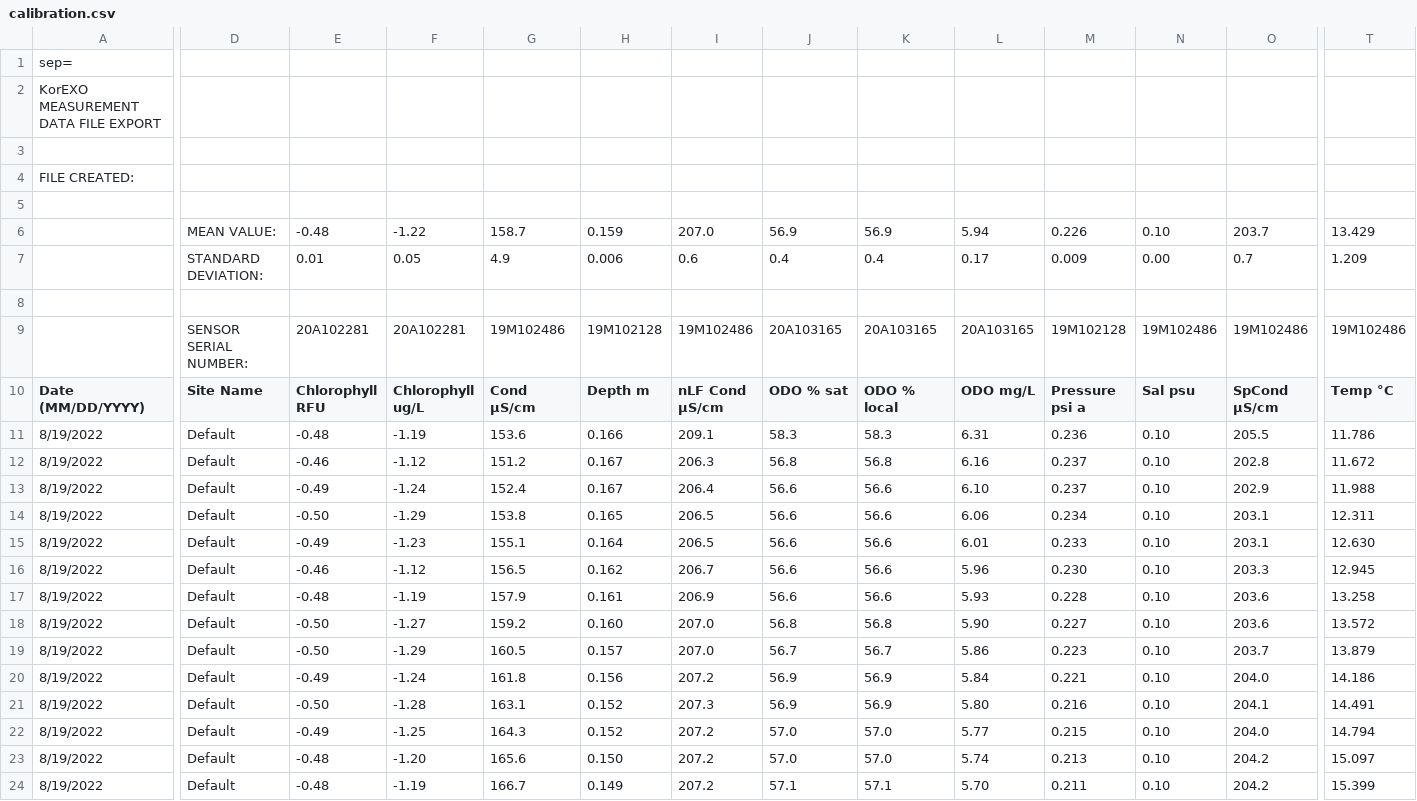
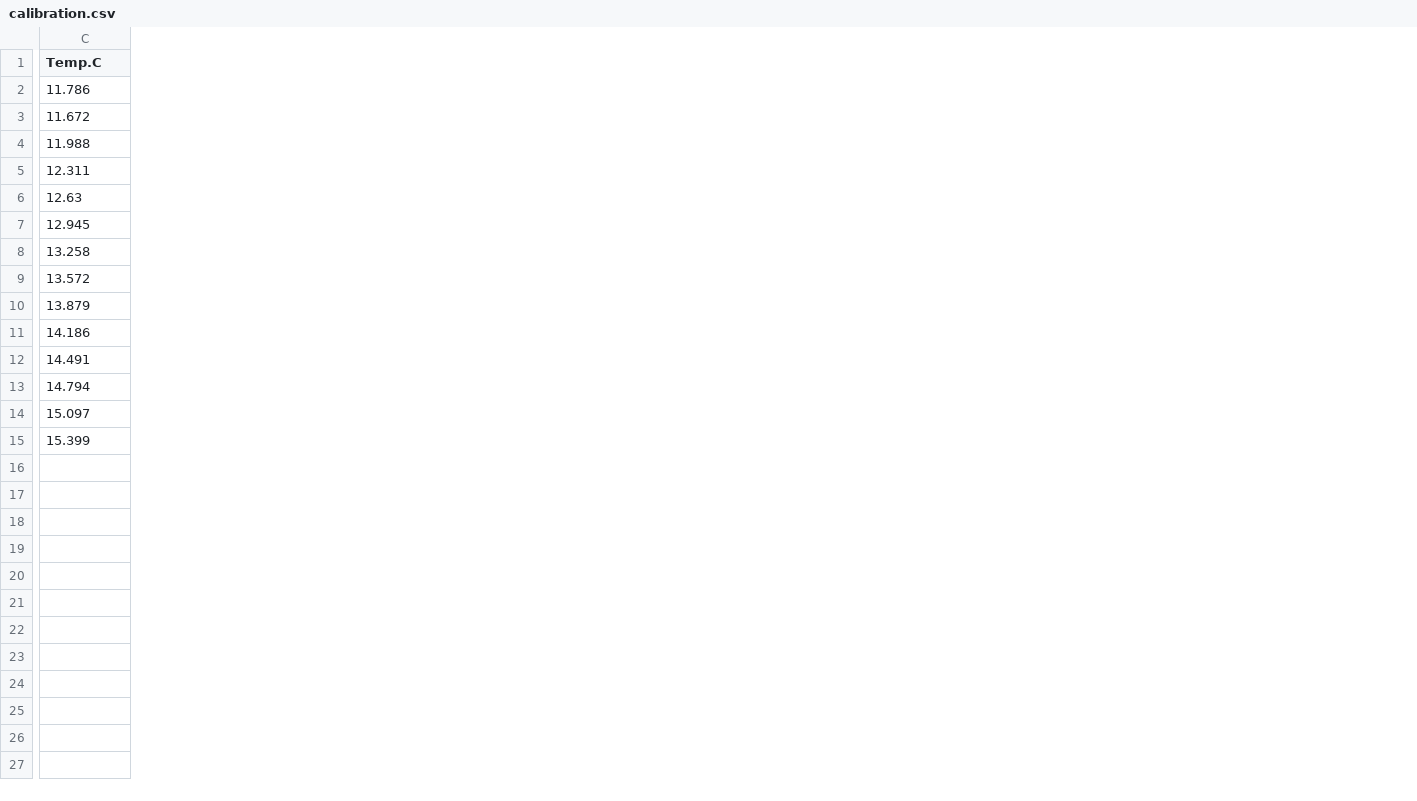
Before and after one commit to cbwall/Tropho-biomes, a CSV file: data/hobo/YSI calibration/calibration.csv, drawn as a sheet; only a part is shown, gaps mark what is left out; removed rows and columns are numbered as before the commit, all else as after; rows hold the shown columns only; the diff covers the shown part only; the diff names each change by its address in the sheet, - before the commit and + after, or states it on an @@ line.

Commit message:
calibrations added

```diff
--- a/data/hobo/YSI calibration/calibration.csv
+++ b/data/hobo/YSI calibration/calibration.csv
-column A (Date (MM/DD/YYYY)), rows 11-24: all 8/19/2022
-column D (Site Name), rows 11-24: all Default
-column E (Chlorophyll RFU), rows 11-24: -0.48 | -0.46 | -0.49 | -0.50 | -0.49 | -0.46 | -0.48 | -0.50 | -0.50 | -0.49 | -0.50 | -0.49 | -0.48 | -0.48
-column F (Chlorophyll ug/L), rows 11-24: -1.19 | -1.12 | -1.24 | -1.29 | -1.23 | -1.12 | -1.19 | -1.27 | -1.29 | -1.24 | -1.28 | -1.25 | -1.20 | -1.19
-column G (Cond µS/cm), rows 11-24: 153.6 | 151.2 | 152.4 | 153.8 | 155.1 | 156.5 | 157.9 | 159.2 | 160.5 | 161.8 | 163.1 | 164.3 | 165.6 | 166.7
-column H (Depth m), rows 11-24: 0.166 | 0.167 | 0.167 | 0.165 | 0.164 | 0.162 | 0.161 | 0.160 | 0.157 | 0.156 | 0.152 | 0.152 | 0.150 | 0.149
-column I (nLF Cond µS/cm), rows 11-24: 209.1 | 206.3 | 206.4 | 206.5 | 206.5 | 206.7 | 206.9 | 207.0 | 207.0 | 207.2 | 207.3 | 207.2 | 207.2 | 207.2
-column J (ODO % sat), rows 11-24: 58.3 | 56.8 | 56.6 | 56.6 | 56.6 | 56.6 | 56.6 | 56.8 | 56.7 | 56.9 | 56.9 | 57.0 | 57.0 | 57.1
-column K (ODO % local), rows 11-24: 58.3 | 56.8 | 56.6 | 56.6 | 56.6 | 56.6 | 56.6 | 56.8 | 56.7 | 56.9 | 56.9 | 57.0 | 57.0 | 57.1
-column L (ODO mg/L), rows 11-24: 6.31 | 6.16 | 6.10 | 6.06 | 6.01 | 5.96 | 5.93 | 5.90 | 5.86 | 5.84 | 5.80 | 5.77 | 5.74 | 5.70
-column M (Pressure psi a), rows 11-24: 0.236 | 0.237 | 0.237 | 0.234 | 0.233 | 0.230 | 0.228 | 0.227 | 0.223 | 0.221 | 0.216 | 0.215 | 0.213 | 0.211
-column N (Sal psu), rows 11-24: all 0.10
-column O (SpCond µS/cm), rows 11-24: 205.5 | 202.8 | 202.9 | 203.1 | 203.1 | 203.3 | 203.6 | 203.6 | 203.7 | 204.0 | 204.1 | 204.0 | 204.2 | 204.2
-row 1: sep=
-row 2: KorEXO MEASUREMENT DATA FILE EXPORT
-row 3: (empty)
-row 4: FILE CREATED:
-row 5: (empty)
-row 6:  | MEAN VALUE: | -0.48 | -1.22 | 158.7 | 0.159 | 207.0 | 56.9 | 56.9 | 5.94 | 0.226 | 0.10 | 203.7 | 13.429
-row 7:  | STANDARD DEVIATION: | 0.01 | 0.05 | 4.9 | 0.006 | 0.6 | 0.4 | 0.4 | 0.17 | 0.009 | 0.00 | 0.7 | 1.209
-row 8: (empty)
-row 9:  | SENSOR SERIAL NUMBER: | 20A102281 | 20A102281 | 19M102486 | 19M102128 | 19M102486 | 20A103165 | 20A103165 | 20A103165 | 19M102128 | 19M102486 | 19M102486 | 19M102486
-C1: Temp °C
+C1: Temp.C
-C6 (Temp.C): 12.630
+C6 (Temp.C): 12.63
```
Also changed, not shown: 1 added column and 8 removed columns elsewhere in this file, 3 other files.
